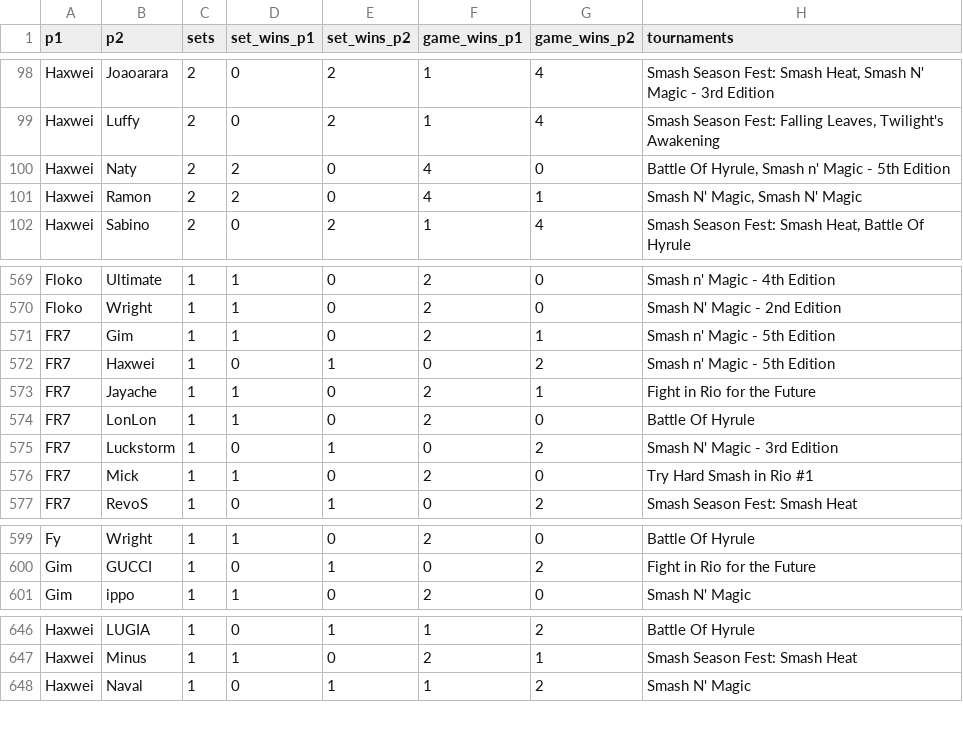
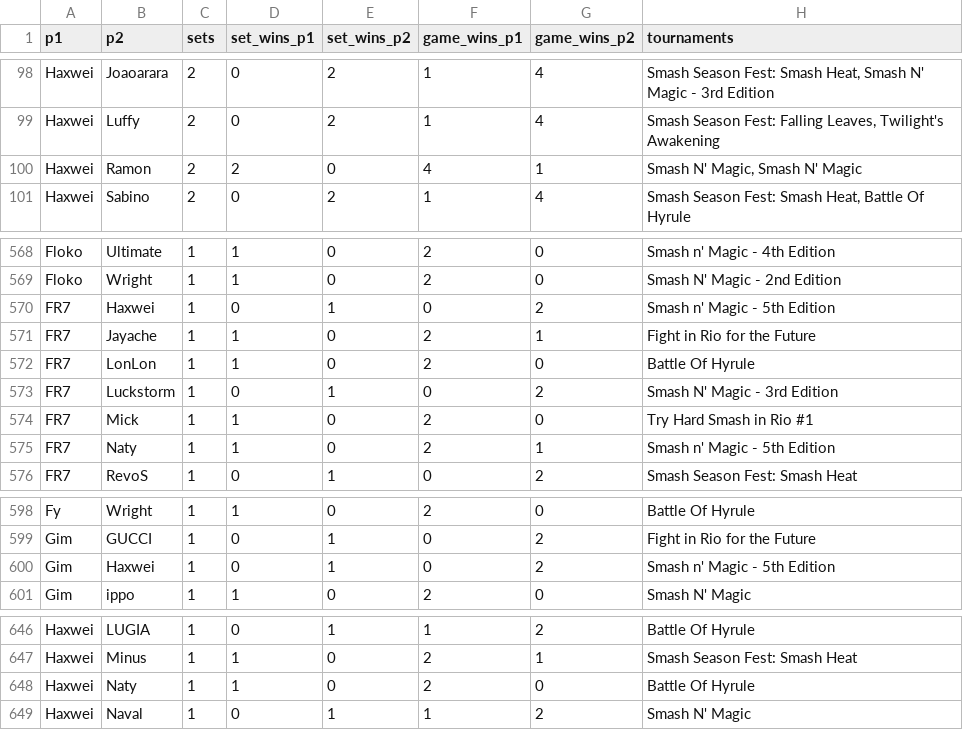
Before and after one commit to luizfgnmaia/smash-rio-elo, a CSV file: data/sets_suma.csv, drawn as a sheet; only a part is shown, gaps mark what is left out; the diff covers the shown part only.

Commit message:
smash n magic 5

```diff
--- a/data/sets_suma.csv
+++ b/data/sets_suma.csv
@@ -99,3 +99,2 @@
 "Haxwei","Luffy",2,0,2,1,4,"Smash Season Fest: Falling Leaves, Twilight's Awakening"
-"Haxwei","Naty",2,2,0,4,0,"Battle Of Hyrule, Smash n' Magic - 5th Edition"
 "Haxwei","Ramon",2,2,0,4,1,"Smash N' Magic, Smash N' Magic"
@@ -570,3 +569,2 @@
 "Floko","Wright",1,1,0,2,0,"Smash N' Magic - 2nd Edition"
-"FR7","Gim",1,1,0,2,1,"Smash n' Magic - 5th Edition"
 "FR7","Haxwei",1,0,1,0,2,"Smash n' Magic - 5th Edition"
@@ -576,2 +574,3 @@
 "FR7","Mick",1,1,0,2,0,"Try Hard Smash in Rio #1"
+"FR7","Naty",1,1,0,2,1,"Smash n' Magic - 5th Edition"
 "FR7","RevoS",1,0,1,0,2,"Smash Season Fest: Smash Heat"
@@ -600,2 +599,3 @@
 "Gim","GUCCI",1,0,1,0,2,"Fight in Rio for the Future"
+"Gim","Haxwei",1,0,1,0,2,"Smash n' Magic - 5th Edition"
 "Gim","ippo",1,1,0,2,0,"Smash N' Magic"
@@ -647,2 +647,3 @@
 "Haxwei","Minus",1,1,0,2,1,"Smash Season Fest: Smash Heat"
+"Haxwei","Naty",1,1,0,2,0,"Battle Of Hyrule"
 "Haxwei","Naval",1,0,1,1,2,"Smash N' Magic"
```
Also changed, not shown: 1 edited cell elsewhere in this file, data/players.csv, data/sets_fixed.csv, 7 other files.
